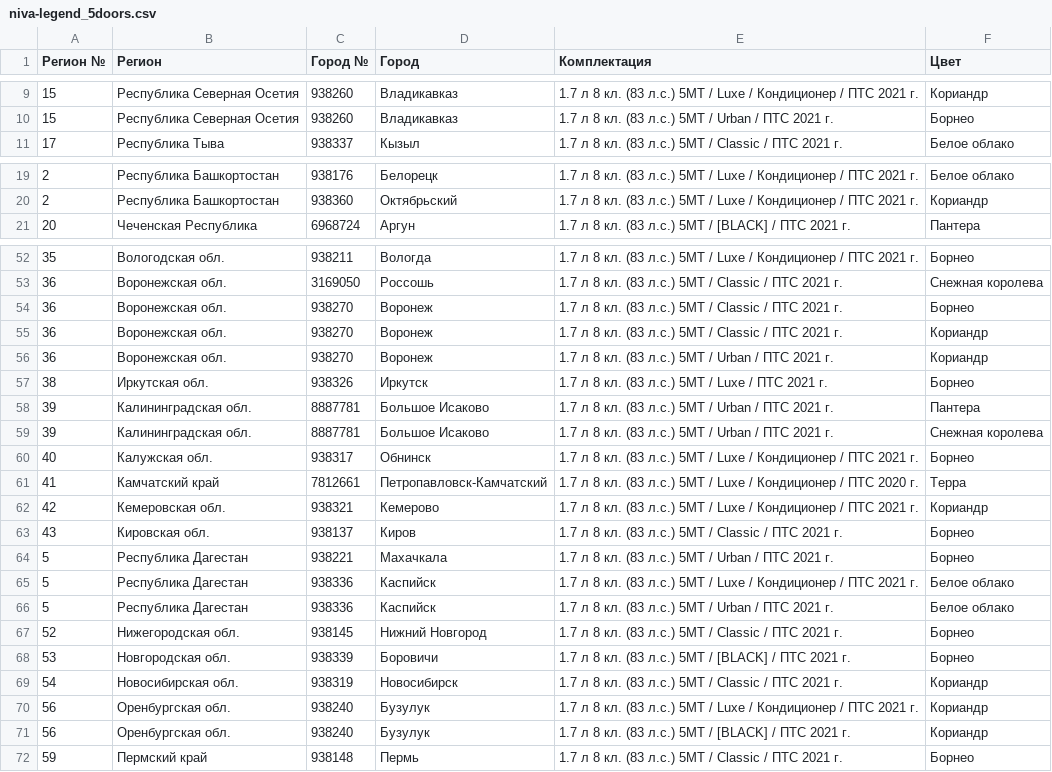
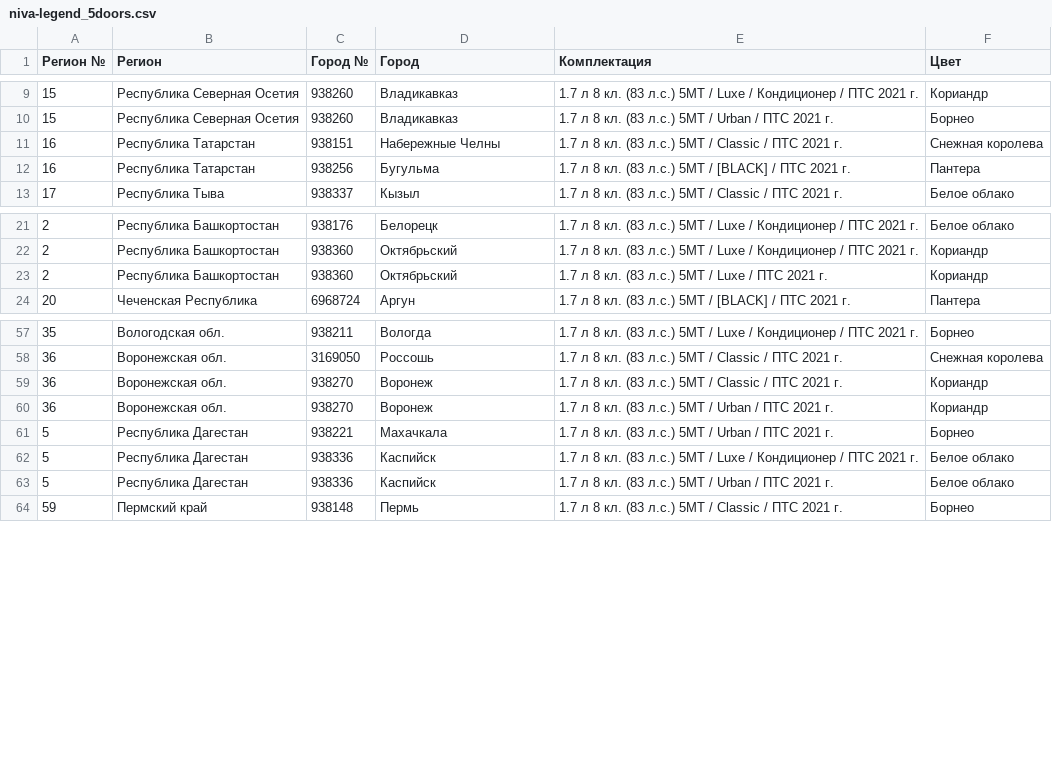
Before and after one commit to kafeg/ladacsv, a CSV file: niva-legend_5doors.csv, drawn as a sheet; only a part is shown, gaps mark what is left out; removed rows and columns are numbered as before the commit, all else as after; the diff covers the shown part only; the diff names each change by its address in the sheet, - before the commit and + after, or states it on an @@ line.

```diff
--- a/niva-legend_5doors.csv
+++ b/niva-legend_5doors.csv
+row 11: 16 | Республика Татарстан | 938151 | Набережные Челны | 1.7 л 8 кл. (83 л.с.) 5МТ / Classic / ПТС 2021 г. | Снежная королева
+row 12: 16 | Республика Татарстан | 938256 | Бугульма | 1.7 л 8 кл. (83 л.с.) 5МТ / [BLACK] / ПТС 2021 г. | Пантера
+row 23: 2 | Республика Башкортостан | 938360 | Октябрьский | 1.7 л 8 кл. (83 л.с.) 5МТ / Luxe / ПТС 2021 г. | Кориандр
-row 54: 36 | Воронежская обл. | 938270 | Воронеж | 1.7 л 8 кл. (83 л.с.) 5МТ / Classic / ПТС 2021 г. | Борнео
-row 57: 38 | Иркутская обл. | 938326 | Иркутск | 1.7 л 8 кл. (83 л.с.) 5МТ / Luxe / ПТС 2021 г. | Борнео
-row 58: 39 | Калининградская обл. | 8887781 | Большое Исаково | 1.7 л 8 кл. (83 л.с.) 5МТ / Urban / ПТС 2021 г. | Пантера
-row 59: 39 | Калининградская обл. | 8887781 | Большое Исаково | 1.7 л 8 кл. (83 л.с.) 5МТ / Urban / ПТС 2021 г. | Снежная королева
-row 60: 40 | Калужская обл. | 938317 | Обнинск | 1.7 л 8 кл. (83 л.с.) 5МТ / Luxe / Кондиционер / ПТС 2021 г. | Борнео
-row 61: 41 | Камчатский край | 7812661 | Петропавловск-Камчатский | 1.7 л 8 кл. (83 л.с.) 5МТ / Luxe / Кондиционер / ПТС 2020 г. | Терра
-row 62: 42 | Кемеровская обл. | 938321 | Кемерово | 1.7 л 8 кл. (83 л.с.) 5МТ / Luxe / Кондиционер / ПТС 2021 г. | Кориандр
-row 63: 43 | Кировская обл. | 938137 | Киров | 1.7 л 8 кл. (83 л.с.) 5МТ / Classic / ПТС 2021 г. | Борнео
-row 67: 52 | Нижегородская обл. | 938145 | Нижний Новгород | 1.7 л 8 кл. (83 л.с.) 5МТ / Classic / ПТС 2021 г. | Борнео
-row 68: 53 | Новгородская обл. | 938339 | Боровичи | 1.7 л 8 кл. (83 л.с.) 5МТ / [BLACK] / ПТС 2021 г. | Борнео
-row 69: 54 | Новосибирская обл. | 938319 | Новосибирск | 1.7 л 8 кл. (83 л.с.) 5МТ / Classic / ПТС 2021 г. | Кориандр
-row 70: 56 | Оренбургская обл. | 938240 | Бузулук | 1.7 л 8 кл. (83 л.с.) 5МТ / Luxe / Кондиционер / ПТС 2021 г. | Кориандр
-row 71: 56 | Оренбургская обл. | 938240 | Бузулук | 1.7 л 8 кл. (83 л.с.) 5МТ / [BLACK] / ПТС 2021 г. | Кориандр
```
Also changed, not shown: 3 added rows and 3 removed rows elsewhere in this file, largus-new_universal.csv, niva-legend_3doors.csv, 18 other files.
